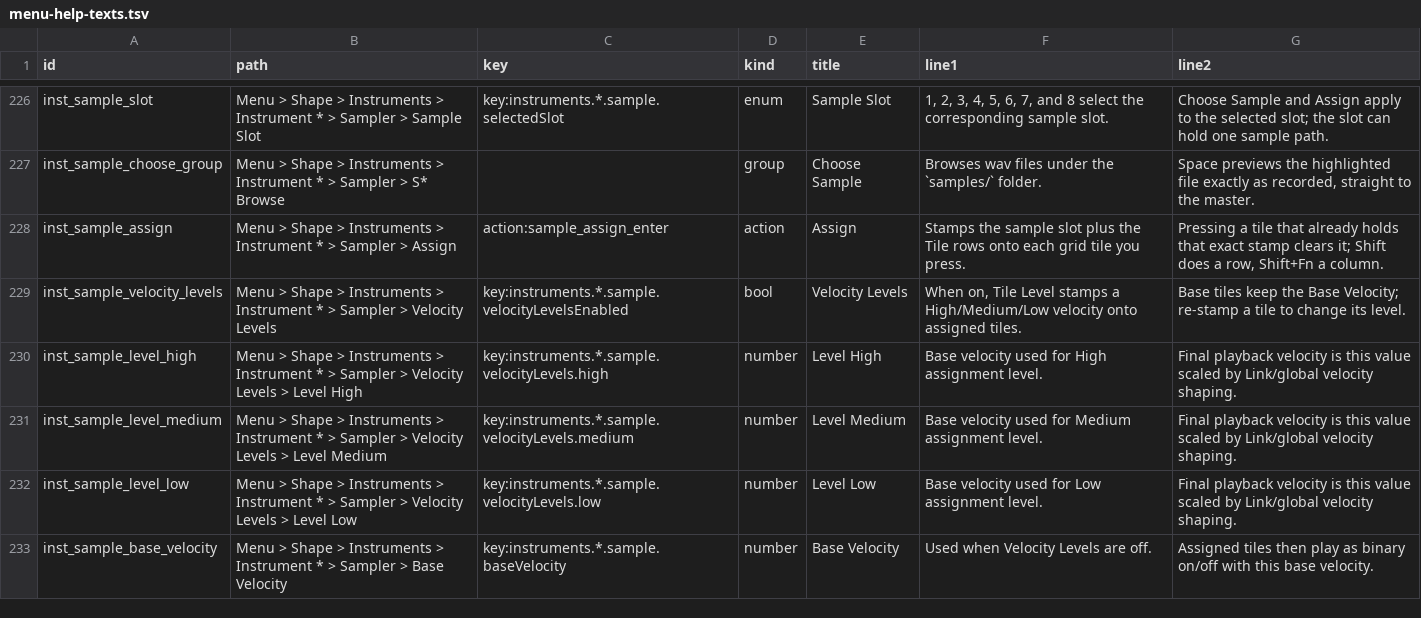
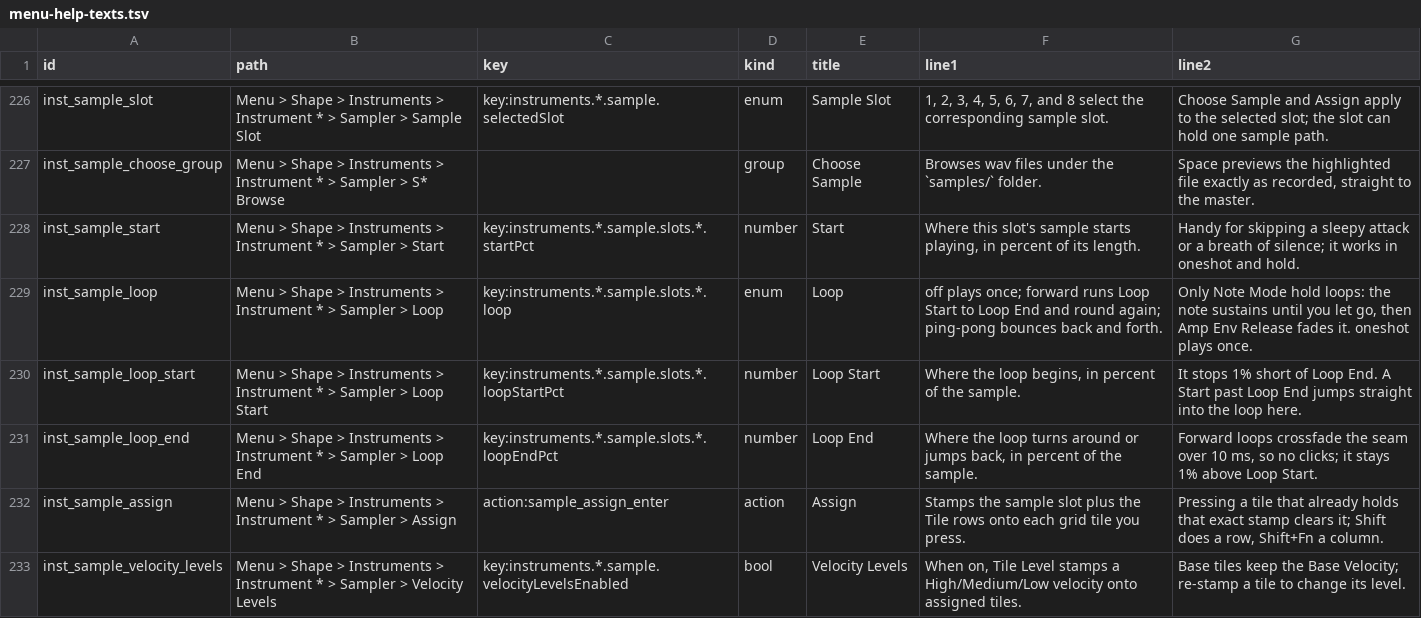
Before and after one commit to nexxyz/octessera, a TSV file: resources/menu-help-texts.tsv, drawn as a sheet; only a part is shown, gaps mark what is left out; the shorter side is filled out with more unchanged rows.

Commit message:
Add Start and Loop rows to each Sampler sample slot
- The Sampler page shows the selected slot's Start, Loop (off, forward,
  ping-pong) and, while it loops, Loop Start and Loop End right under the
  slot's Browse row. Values are percent; Loop Start and Loop End stop 1%
  short of each other and the row shows where it stopped.
- Each slot saves loop, startPct, loopStartPct and loopEndPct with the
  patch (schema validation, local-patch presence, DTO, defaults and
  generated configs). A kit load resets them to the defaults.
- Changing Note Mode resends a Sampler slot, since only hold loops.
- The rows are not binding targets; help texts cover all four and the
  screen sweep now walks a looping Sampler.

```diff
--- a/resources/menu-help-texts.tsv
+++ b/resources/menu-help-texts.tsv
@@ -227,2 +227,6 @@ inst_sample_slot	Menu > Shape > Instruments > Instrument * > Sampler > Sample Sl
 inst_sample_choose_group	Menu > Shape > Instruments > Instrument * > Sampler > S* Browse		group	Choose Sample	Browses wav files under the `samples/` folder.	Space previews the highlighted file exactly as recorded, straight to the master.
+inst_sample_start	Menu > Shape > Instruments > Instrument * > Sampler > Start	key:instruments.*.sample.slots.*.startPct	number	Start	Where this slot's sample starts playing, in percent of its length.	Handy for skipping a sleepy attack or a breath of silence; it works in oneshot and hold.
+inst_sample_loop	Menu > Shape > Instruments > Instrument * > Sampler > Loop	key:instruments.*.sample.slots.*.loop	enum	Loop	off plays once; forward runs Loop Start to Loop End and round again; ping-pong bounces back and forth.	Only Note Mode hold loops: the note sustains until you let go, then Amp Env Release fades it. oneshot plays once.
+inst_sample_loop_start	Menu > Shape > Instruments > Instrument * > Sampler > Loop Start	key:instruments.*.sample.slots.*.loopStartPct	number	Loop Start	Where the loop begins, in percent of the sample.	It stops 1% short of Loop End. A Start past Loop End jumps straight into the loop here.
+inst_sample_loop_end	Menu > Shape > Instruments > Instrument * > Sampler > Loop End	key:instruments.*.sample.slots.*.loopEndPct	number	Loop End	Where the loop turns around or jumps back, in percent of the sample.	Forward loops crossfade the seam over 10 ms, so no clicks; it stays 1% above Loop Start.
 inst_sample_assign	Menu > Shape > Instruments > Instrument * > Sampler > Assign	action:sample_assign_enter	action	Assign	Stamps the sample slot plus the Tile rows onto each grid tile you press.	Pressing a tile that already holds that exact stamp clears it; Shift does a row, Shift+Fn a column.
```
Also changed, not shown: 32 other files.
